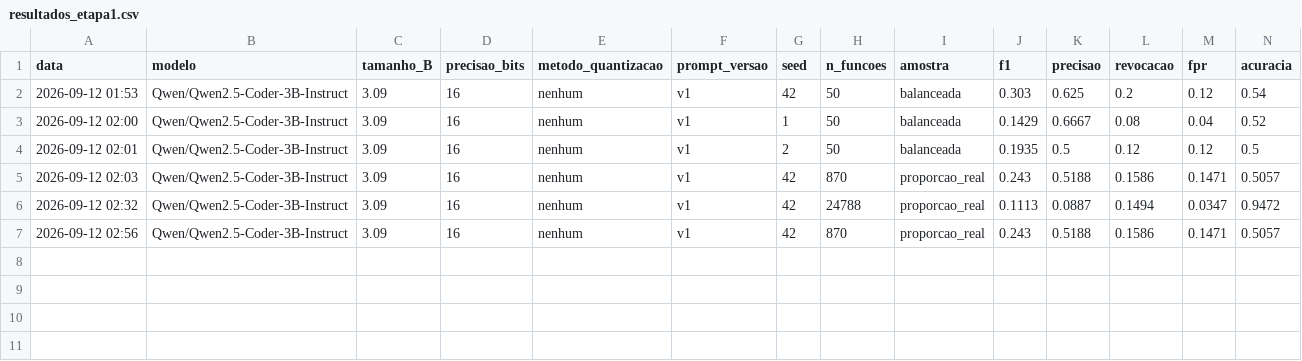
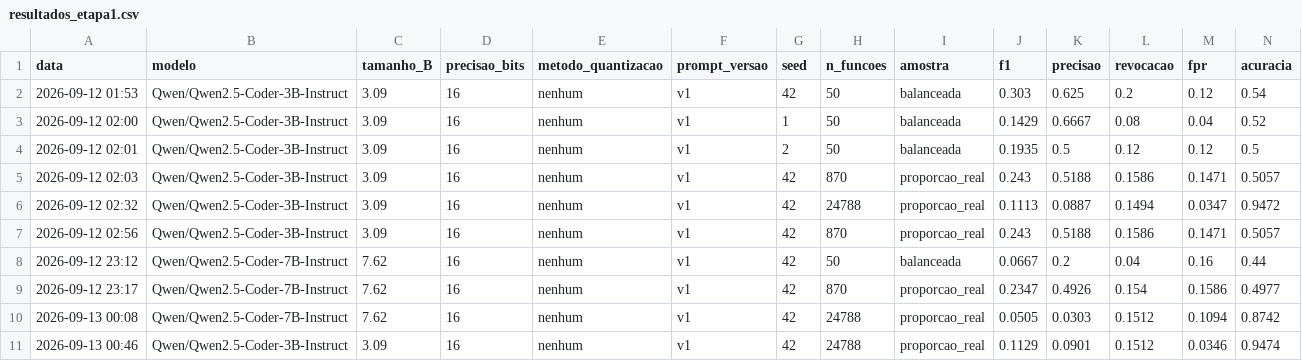
Before and after one commit to wesleygatinho/PROJETO-LLM, a CSV file: 03_experimentos/resultados/resultados_etapa1.csv, drawn as a sheet; only a part is shown; rows hold the shown columns only; the diff names each change by its address in the sheet, - before the commit and + after, or states it on an @@ line.

Commit message:
atualiza os resultados obtidos

```diff
--- a/03_experimentos/resultados/resultados_etapa1.csv
+++ b/03_experimentos/resultados/resultados_etapa1.csv
+row 8: 2026-09-12 23:12 | Qwen/Qwen2.5-Coder-7B-Instruct | 7.62 | 16 | nenhum | v1 | 42 | 50 | balanceada | 0.0667 | 0.2 | 0.04 | 0.16 | 0.44
+row 9: 2026-09-12 23:17 | Qwen/Qwen2.5-Coder-7B-Instruct | 7.62 | 16 | nenhum | v1 | 42 | 870 | proporcao_real | 0.2347 | 0.4926 | 0.154 | 0.1586 | 0.4977
+row 10: 2026-09-13 00:08 | Qwen/Qwen2.5-Coder-7B-Instruct | 7.62 | 16 | nenhum | v1 | 42 | 24788 | proporcao_real | 0.0505 | 0.0303 | 0.1512 | 0.1094 | 0.8742
+row 11: 2026-09-13 00:46 | Qwen/Qwen2.5-Coder-3B-Instruct | 3.09 | 16 | nenhum | v1 | 42 | 24788 | proporcao_real | 0.1129 | 0.0901 | 0.1512 | 0.0346 | 0.9474
```
Also changed, not shown: 03_experimentos/resultados/resultados_pareado.csv, 4 other files.
